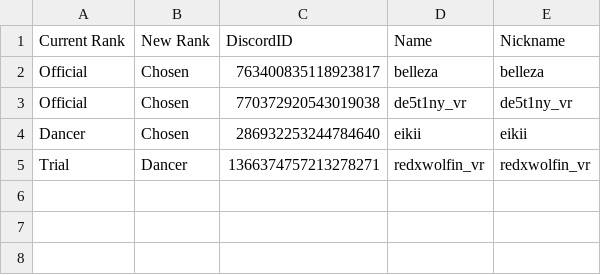
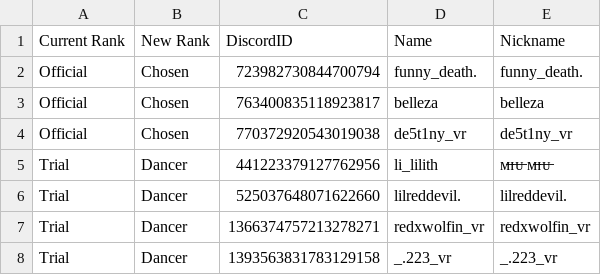
Before and after one commit to Club-Temptation/TempWorldPictures, a CSV file: web/FromDiscordDancerPromotions.csv, drawn as a sheet.

Commit message:
Update Data From Discord and Google Sheets

```diff
--- a/web/FromDiscordDancerPromotions.csv
+++ b/web/FromDiscordDancerPromotions.csv
@@ -1,5 +1,8 @@
 Current Rank,New Rank,DiscordID,Name,Nickname
+Official,Chosen,723982730844700794,funny_death.,funny_death.
 Official,Chosen,763400835118923817,belleza,belleza
 Official,Chosen,770372920543019038,de5t1ny_vr,de5t1ny_vr
-Dancer,Chosen,286932253244784640,eikii,eikii
+Trial,Dancer,441223379127762956,li_lilith,ᴍ̶ɪ̶ᴜ̶ ᴍ̶ɪ̶ᴜ̶
+Trial,Dancer,525037648071622660,lilreddevil.,lilreddevil.
 Trial,Dancer,1366374757213278271,redxwolfin_vr,redxwolfin_vr
+Trial,Dancer,1393563831783129158,_.223_vr,_.223_vr
```
Also changed, not shown: web/dancers.csv, 1 other file.
